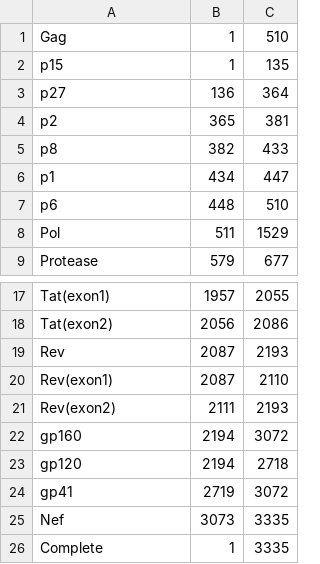
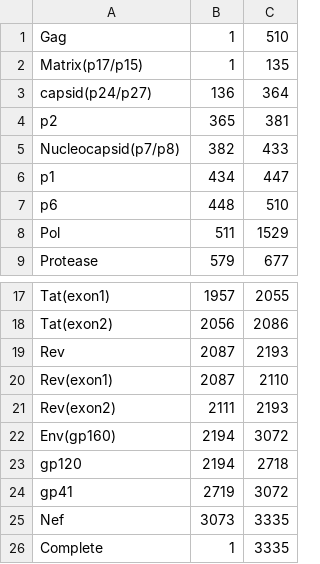
Before and after one commit to PoonLab/Poplars, a CSV file: poplars/ref_genomes/M33262_protein_coordinates.csv, drawn as a sheet; only a part is shown, gaps mark what is left out.

```diff
--- a/poplars/ref_genomes/M33262_protein_coordinates.csv
+++ b/poplars/ref_genomes/M33262_protein_coordinates.csv
@@ -1,6 +1,6 @@
 Gag,1,510
-p15,1,135
-p27,136,364
+Matrix(p17/p15),1,135
+capsid(p24/p27),136,364
 p2,365,381
-p8,382,433
+Nucleocapsid(p7/p8),382,433
 p1,434,447
@@ -21,3 +21,3 @@ Rev(exon1),2087,2110
 Rev(exon2),2111,2193
-gp160,2194,3072
+Env(gp160),2194,3072
 gp120,2194,2718
```
Also changed, not shown: poplars/ref_genomes/K03455_genome_coordinates.csv, poplars/ref_genomes/K03455_protein_coordinates.csv, 7 other files.
